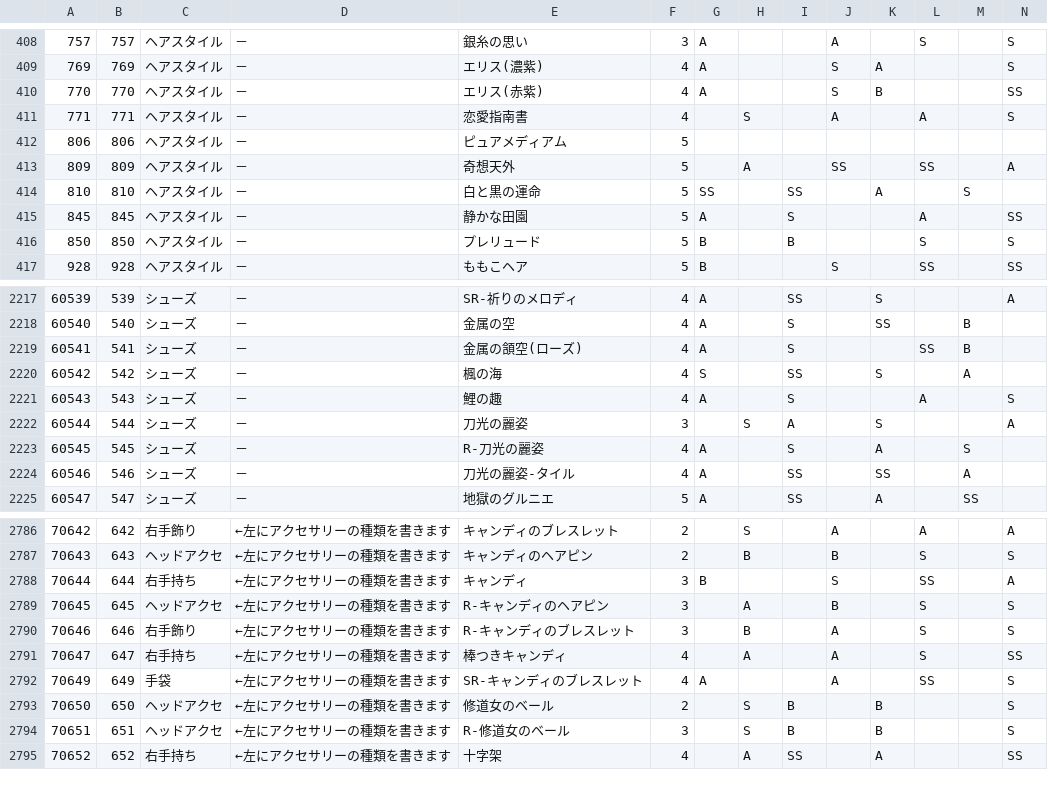
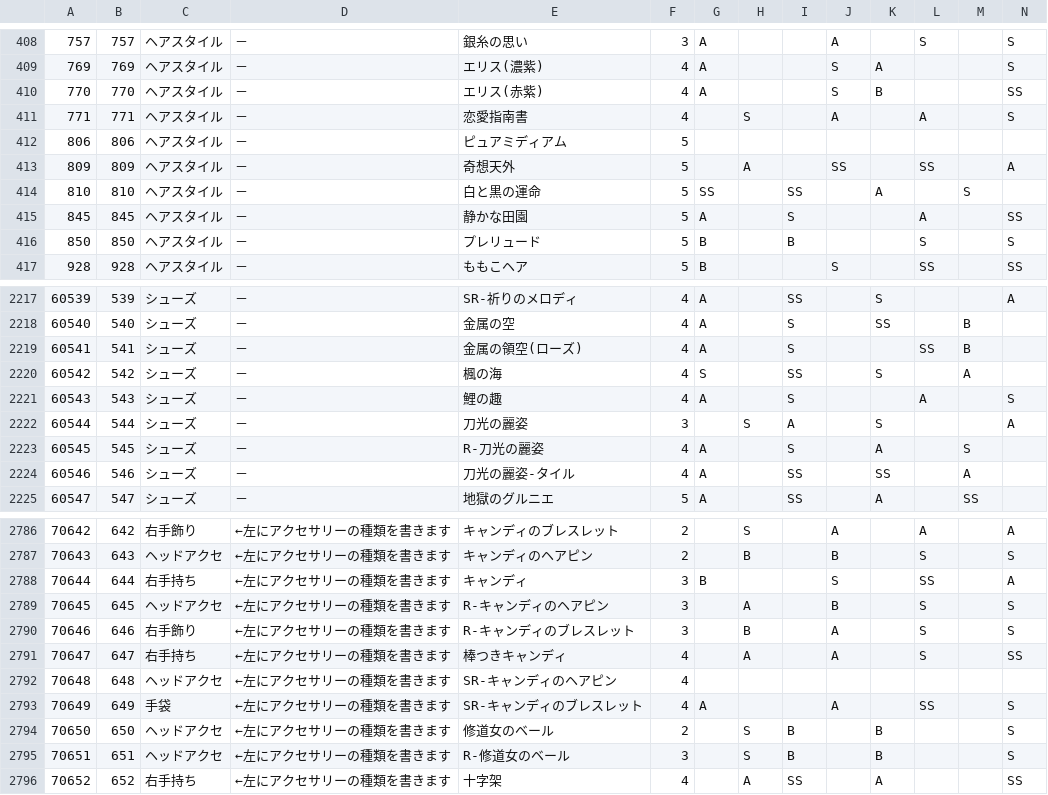
Before and after one commit to koala31/MiracleNikkiJp_items, a CSV file: MiracleNikkiJp_items.csv, drawn as a sheet; only a part is shown, gaps mark what is left out; rows hold the shown columns only; the diff names each change by its address in the sheet, - before the commit and + after, or states it on an @@ line.

Commit message:
誤字の修正とアイテム追加

```diff
--- a/MiracleNikkiJp_items.csv
+++ b/MiracleNikkiJp_items.csv
-E412: ピュアメディアム
+E412: ピュアミディアム
-E2219: 金属の頷空(ローズ)
+E2219: 金属の領空(ローズ)
+row 2792: 70648 | 648 | ヘッドアクセ | ←左にアクセサリーの種類を書きます | SR-キャンディのヘアピン | 4
```
